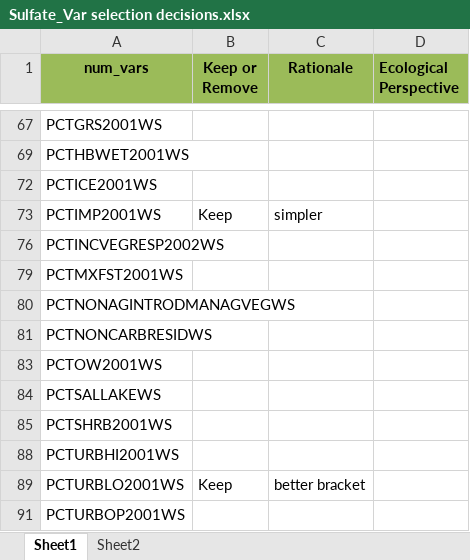
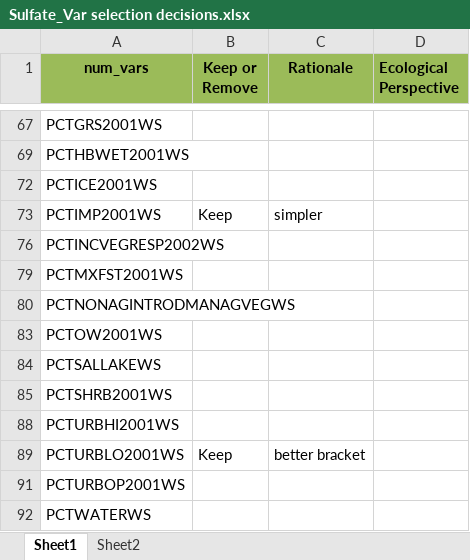
Before and after one commit to DEQlmerric/BioMonORDEQ, an Excel workbook: Benchmarks/Water Chemistry/Sulfate/Sulfate_Var selection decisions.xlsx, sheet Sheet1, drawn as a sheet; only a part is shown, gaps mark what is left out; the shorter side is filled out with more unchanged rows; values as stored, in another font and other column widths than the file's, no borders; conditional formats not drawn; the diff names each change by its address in the sheet, - before the commit and + after, or states it on an @@ line.

```diff
--- a/Benchmarks/Water Chemistry/Sulfate/Sulfate_Var selection decisions.xlsx (sheet Sheet1)
+++ b/Benchmarks/Water Chemistry/Sulfate/Sulfate_Var selection decisions.xlsx (sheet Sheet1)
-row 81: PCTNONCARBRESIDWS
```
Also changed, not shown: sheet Sheet2, hidden cells, Benchmarks/Water Chemistry/Conductivity/Var selection decisions 1-8-26.xlsx, 3 other files.
